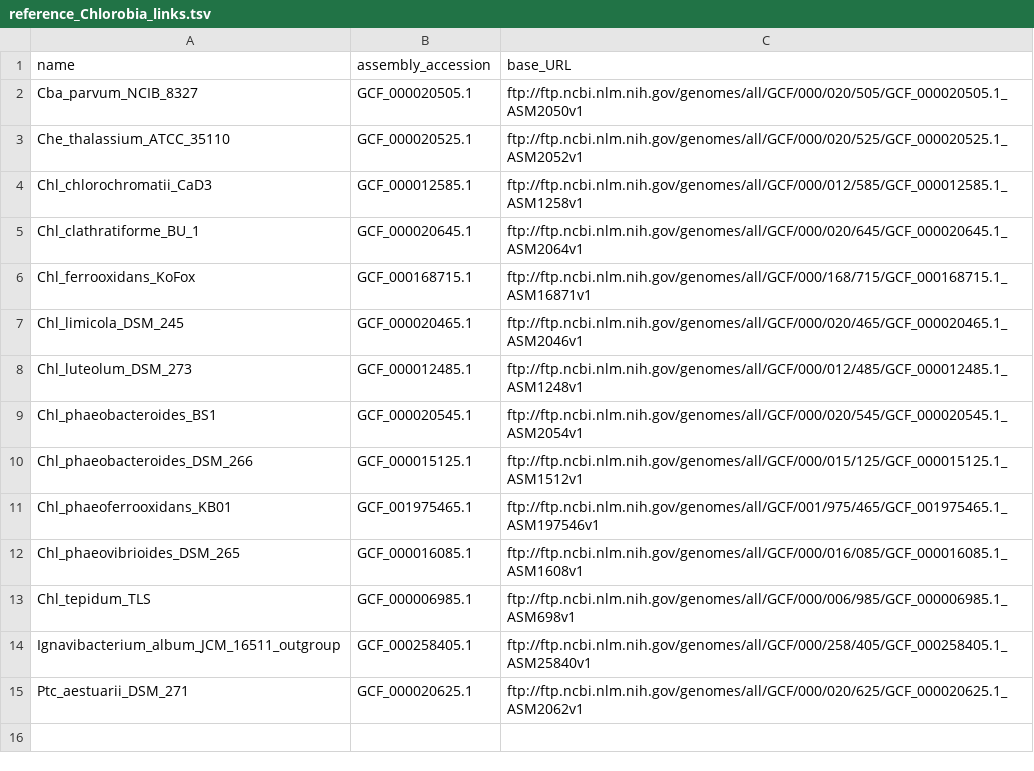
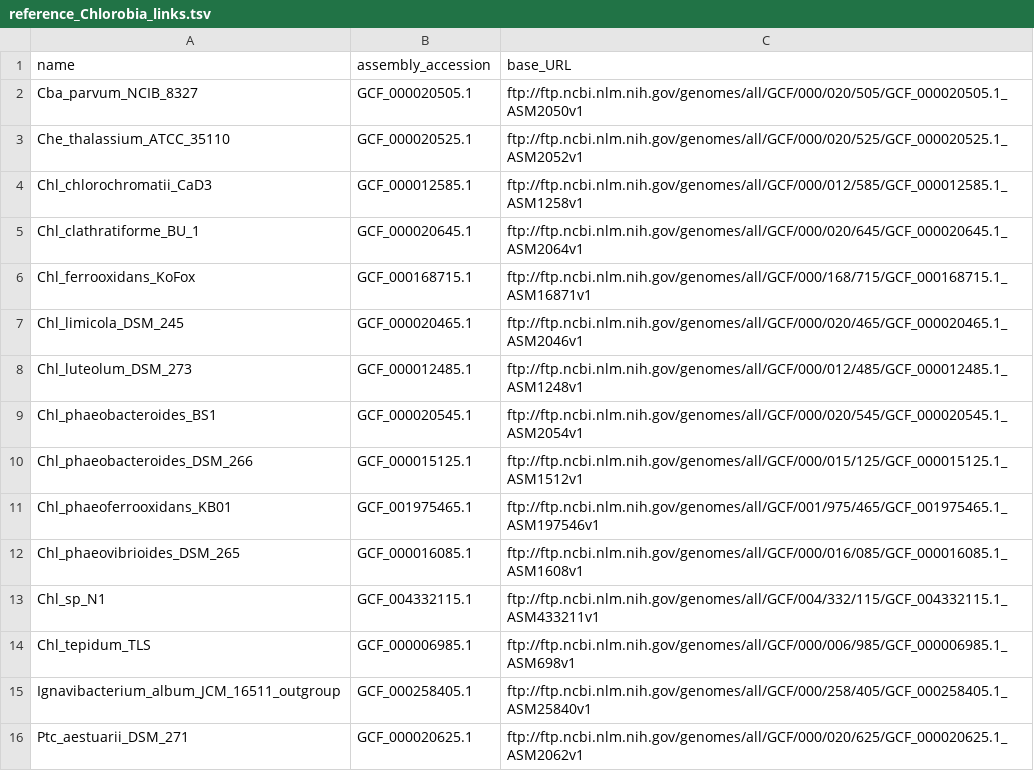
Before and after one commit to jmtsuji/chlorobia-cyc2-genomics, a TSV file: Data_analysis_pipeline/06_comparative_genomics/01_Chlorobia_genomes/reference/reference_Chlorobia_links.tsv, drawn as a sheet; the diff names each change by its address in the sheet, - before the commit and + after, or states it on an @@ line.

Commit message:
Added Chl sp N1

```diff
--- a/Data_analysis_pipeline/06_comparative_genomics/01_Chlorobia_genomes/reference/reference_Chlorobia_links.tsv
+++ b/Data_analysis_pipeline/06_comparative_genomics/01_Chlorobia_genomes/reference/reference_Chlorobia_links.tsv
+row 13: Chl_sp_N1 | GCF_004332115.1 | ftp://ftp.ncbi.nlm.nih.gov/genomes/all/GCF/004/332/115/GCF_004332115.1_ASM433211v1
```
